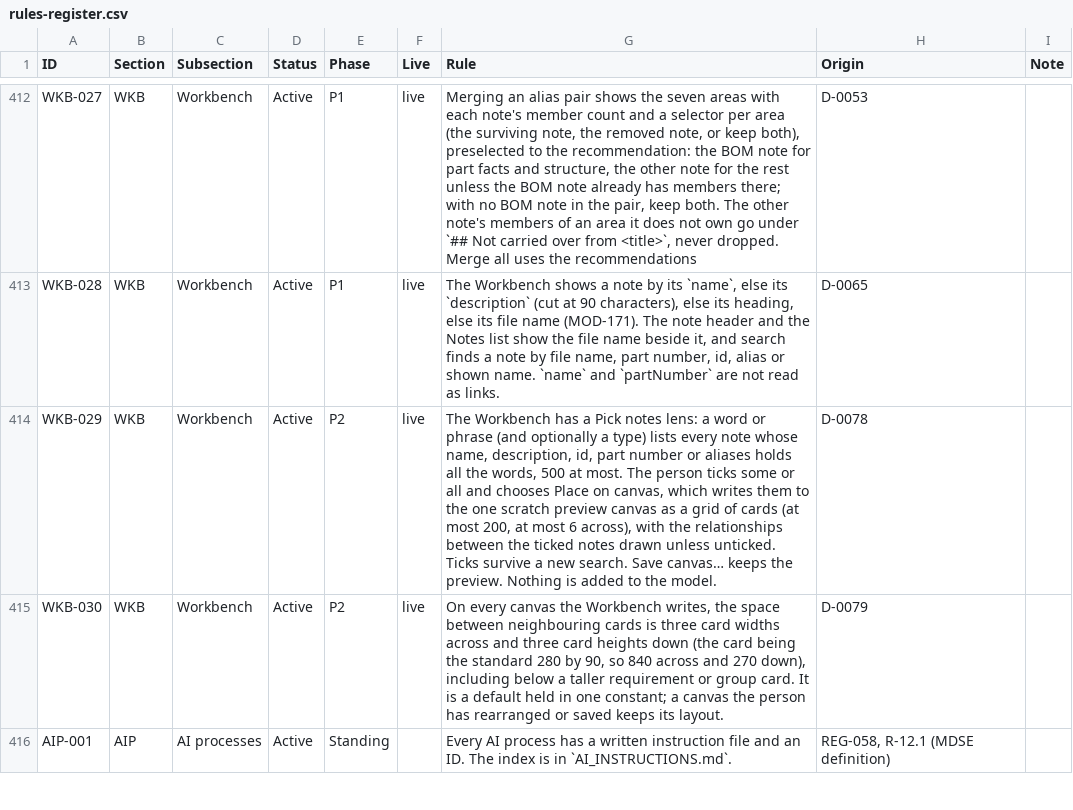
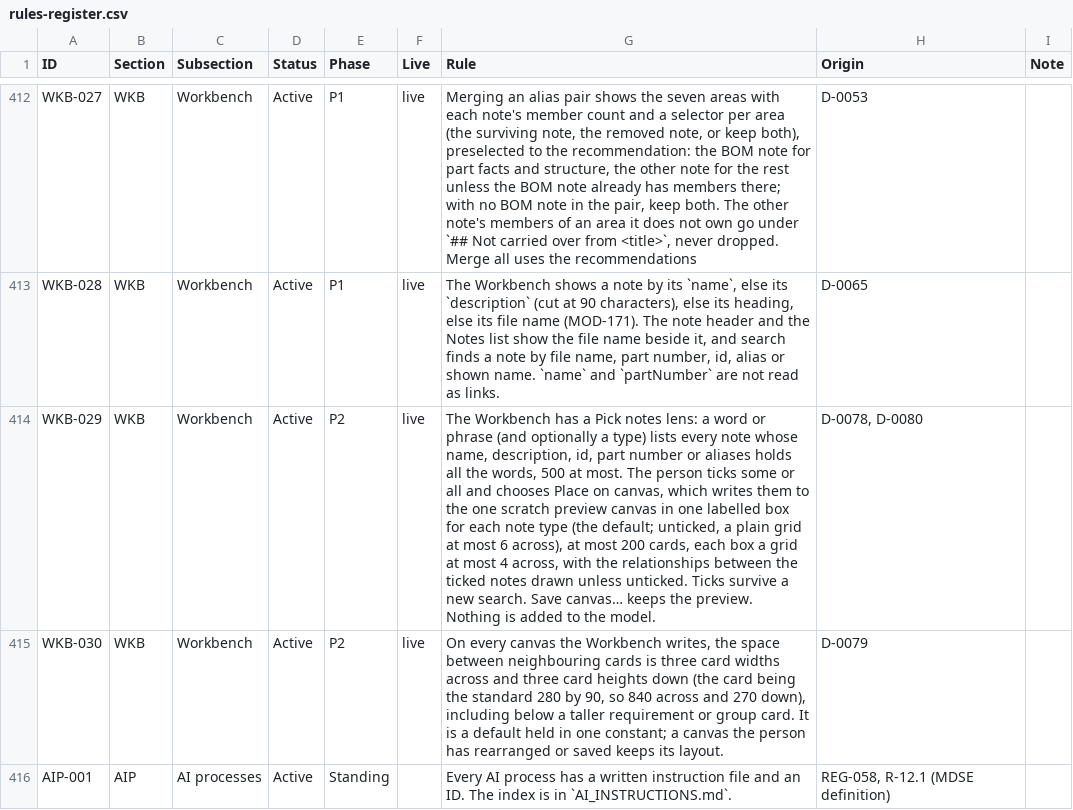
Before and after one commit to spencerskelly/MDSE_v2, a CSV file: governance/register/rules-register.csv, drawn as a sheet; only a part is shown, gaps mark what is left out; the diff names each change by its address in the sheet, - before the commit and + after, or states it on an @@ line.

```diff
--- a/governance/register/rules-register.csv
+++ b/governance/register/rules-register.csv
-G414 (Rule): …preview canvas as a grid of cards (at most 200, at most 6 across), with the…
+G414 (Rule): …preview canvas in one labelled box for each note type (the default; unticked, a plain grid at most 6 across), at most 200 cards, each box a grid at most 4 across, with the…
-H414 (Origin): D-0078
+H414 (Origin): D-0078, D-0080
```
Also changed, not shown: 13 other files.
